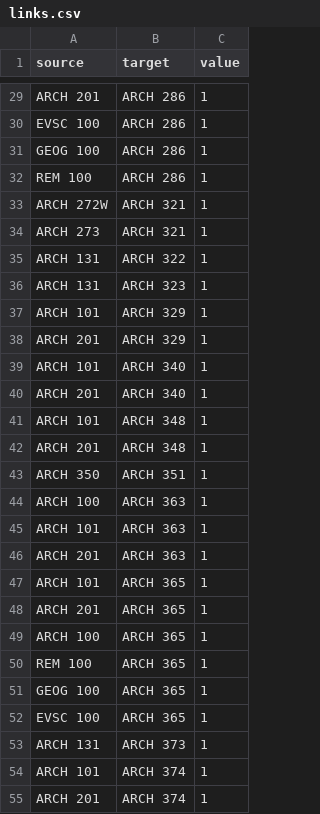
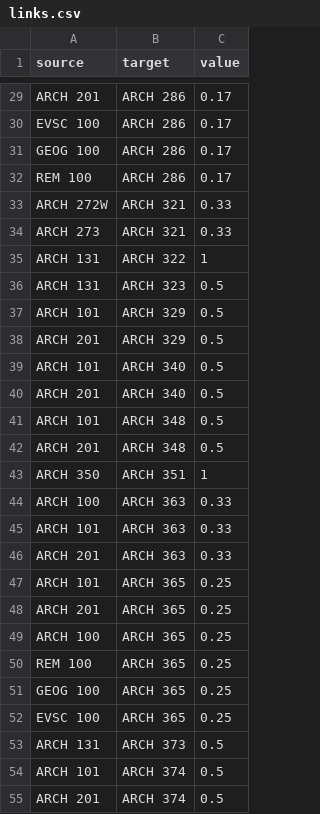
Before and after one commit to Highfire1/sfu-prerequisites-parsing, a CSV file: code/generated_data/links.csv, drawn as a sheet; only a part is shown, gaps mark what is left out; the diff covers the shown part only; the diff names each change by its address in the sheet, - before the commit and + after, or states it on an @@ line.

```diff
--- a/code/generated_data/links.csv
+++ b/code/generated_data/links.csv
-C29:C32 (value): 1
+C29:C32 (value): 0.17
-C33:C34 (value): 1
+C33:C34 (value): 0.33
-C36:C42 (value): 1
+C36:C42 (value): 0.5
-C44:C46 (value): 1
+C44:C46 (value): 0.33
-C47:C52 (value): 1
+C47:C52 (value): 0.25
-C53:C55 (value): 1
+C53:C55 (value): 0.5
```
Also changed, not shown: 138 edited cells elsewhere in this file, code/generated_data/nodes.csv, 3 other files.
